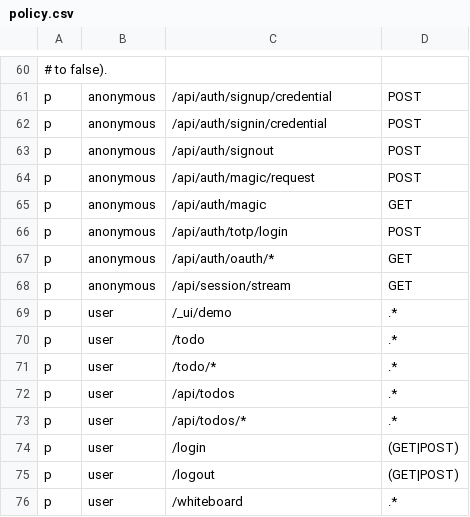
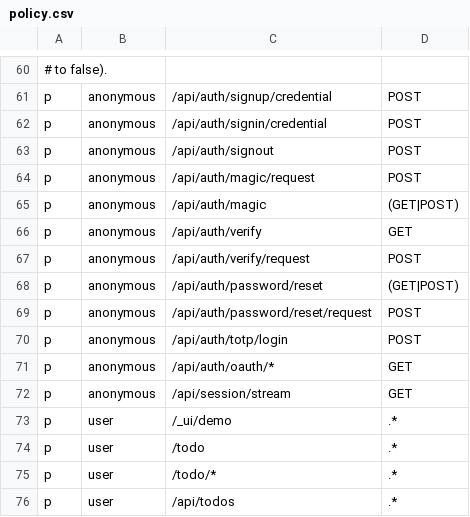
Before and after one commit to calionauta/gogogo, a CSV file: internal/rbac/casbin/policy.csv, drawn as a sheet; only a part is shown, gaps mark what is left out; the shorter side is filled out with more unchanged rows.

Commit message:
feat(auth): cross-device magic links, email lifecycle, session management
Email magic links now land on a read-only confirmation page: the GET never
consumes the token, the POST confirms the account, and cross-device works by
default. Strict same-browser binding is opt-in via MAGIC_LINK_BIND_BROWSER
and keeps the same read-only GET.

Add the missing identity breadth: purpose-scoped email tokens for address
verification and password reset, an SMTP Mailer (STARTTLS, deadline,
header-injection guard), REQUIRE_EMAIL_VERIFICATION gating, session idle
timeout, session list/revoke APIs, and a CODEOWNERS file for the security
paths. The SQL migrations are append-only; existing sessions/users keep
working (blank verification/age fields fall back safely).

```diff
--- a/internal/rbac/casbin/policy.csv
+++ b/internal/rbac/casbin/policy.csv
@@ -64,3 +64,7 @@ p, anonymous, /api/auth/signout, POST
 p, anonymous, /api/auth/magic/request, POST
-p, anonymous, /api/auth/magic, GET
+p, anonymous, /api/auth/magic, (GET|POST)
+p, anonymous, /api/auth/verify, GET
+p, anonymous, /api/auth/verify/request, POST
+p, anonymous, /api/auth/password/reset, (GET|POST)
+p, anonymous, /api/auth/password/reset/request, POST
 p, anonymous, /api/auth/totp/login, POST
```
Also changed, not shown: 47 other files.
